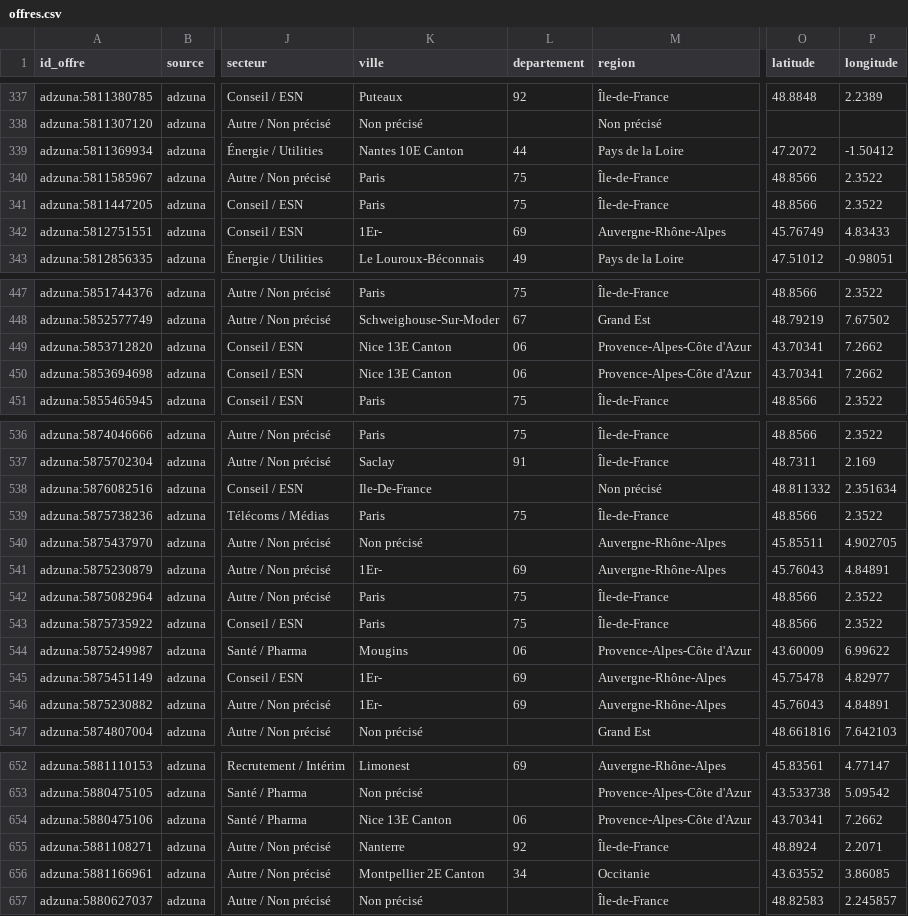
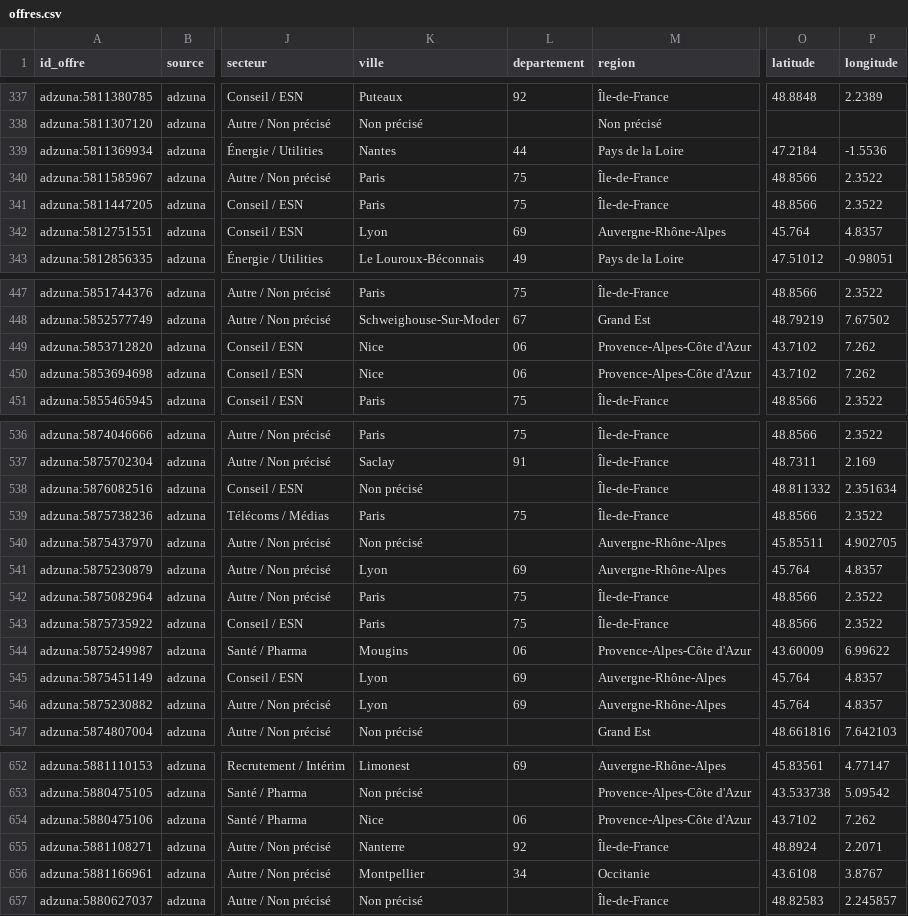
Before and after one commit to HodaFede/job-market-intelligence, a CSV file: exports/tableau/offres.csv, drawn as a sheet; only a part is shown, gaps mark what is left out; the diff covers the shown part only; the diff names each change by its address in the sheet, - before the commit and + after, or states it on an @@ line.

```diff
--- a/exports/tableau/offres.csv
+++ b/exports/tableau/offres.csv
-K339 (ville): Nantes 10E Canton
+K339 (ville): Nantes
-O339 (latitude): 47.2072
+O339 (latitude): 47.2184
-P339 (longitude): -1.50412
+P339 (longitude): -1.5536
-K342 (ville): 1Er-
+K342 (ville): Lyon
-O342 (latitude): 45.76749
+O342 (latitude): 45.764
-P342 (longitude): 4.83433
+P342 (longitude): 4.8357
-K449:K450 (ville): Nice 13E Canton
+K449:K450 (ville): Nice
-O449:O450 (latitude): 43.70341
+O449:O450 (latitude): 43.7102
-P449:P450 (longitude): 7.2662
+P449:P450 (longitude): 7.262
-K538 (ville): Ile-De-France
+K538 (ville): Non précisé
-M538 (region): Non précisé
+M538 (region): Île-de-France
-K541 (ville): 1Er-
+K541 (ville): Lyon
-O541 (latitude): 45.76043
+O541 (latitude): 45.764
-P541 (longitude): 4.84891
+P541 (longitude): 4.8357
-K545:K546 (ville): 1Er-
+K545:K546 (ville): Lyon
-O545 (latitude): 45.75478
+O545 (latitude): 45.764
-P545 (longitude): 4.82977
+P545 (longitude): 4.8357
-O546 (latitude): 45.76043
+O546 (latitude): 45.764
-P546 (longitude): 4.84891
+P546 (longitude): 4.8357
-K654 (ville): Nice 13E Canton
+K654 (ville): Nice
-O654 (latitude): 43.70341
+O654 (latitude): 43.7102
-P654 (longitude): 7.2662
+P654 (longitude): 7.262
-K656 (ville): Montpellier 2E Canton
+K656 (ville): Montpellier
-O656 (latitude): 43.63552
+O656 (latitude): 43.6108
-P656 (longitude): 3.86085
+P656 (longitude): 3.8767
```
Also changed, not shown: 117 edited cells elsewhere in this file, exports/tableau/kpi_globaux.csv, exports/tableau/villes.csv, 3 other files.
